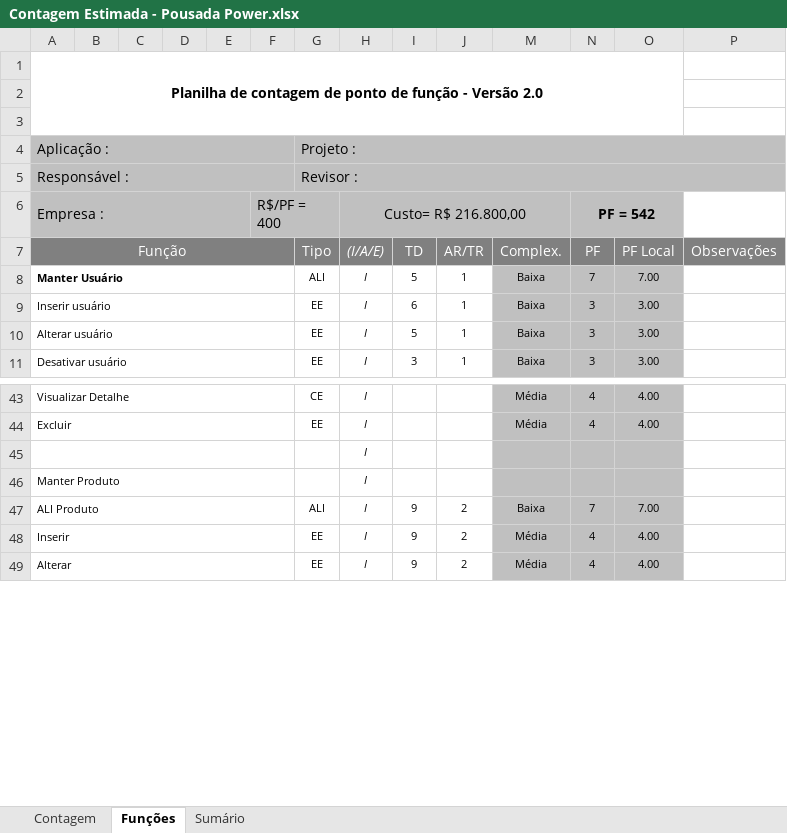
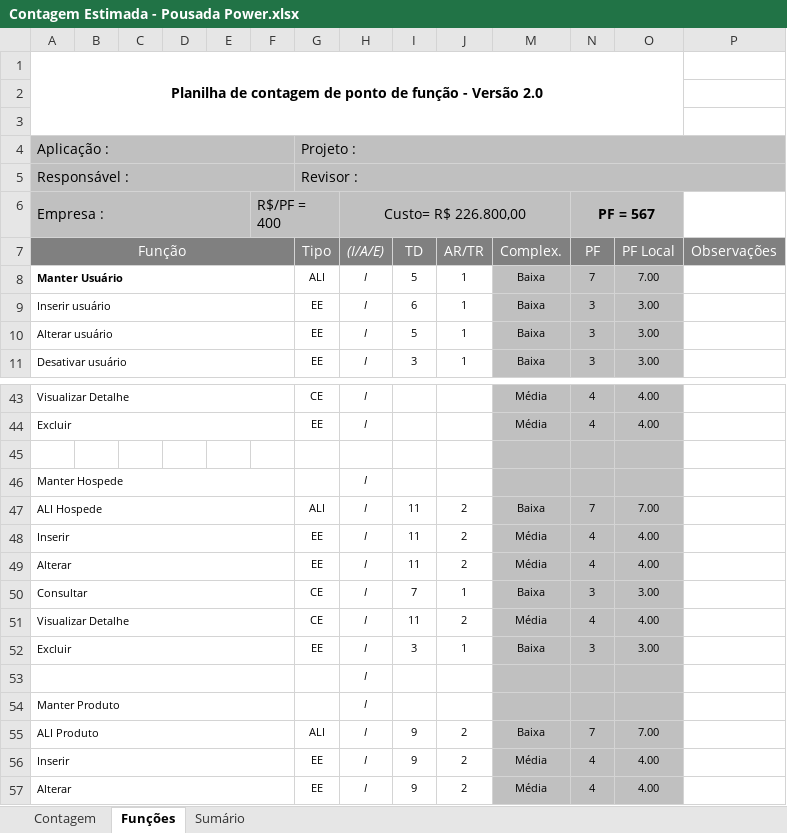
Before and after one commit to gabrielberlanda/PousadaPower, an Excel workbook: 2-Requisitos/2.5-Planilha_de_Contagem/Contagem Estimada - Pousada Power.xlsx, sheet Funções, drawn as a sheet; only a part is shown, gaps mark what is left out; values as stored, in another font and other column widths than the file's, no borders; charts and pictures and conditional formats not drawn; the diff names each change by its address in the sheet, - before the commit and + after, or states it on an @@ line.

```diff
--- a/2-Requisitos/2.5-Planilha_de_Contagem/Contagem Estimada - Pousada Power.xlsx (sheet Funções)
+++ b/2-Requisitos/2.5-Planilha_de_Contagem/Contagem Estimada - Pousada Power.xlsx (sheet Funções)
-H6 ((I/A/E)): Custo= R$ 216.800,00
+H6 ((I/A/E)): Custo= R$ 226.800,00
-N6 (PF): PF = 542
+N6 (PF): PF = 567
+row 45: (empty)
+row 46: Manter Hospede |  |  |  |  |  |  | I
+row 47: ALI Hospede |  |  |  |  |  | ALI | I | 11 | 2 | Baixa | 7 | 7.00
+row 48: Inserir |  |  |  |  |  | EE | I | 11 | 2 | Média | 4 | 4.00
+row 49: Alterar |  |  |  |  |  | EE | I | 11 | 2 | Média | 4 | 4.00
+row 50: Consultar |  |  |  |  |  | CE | I | 7 | 1 | Baixa | 3 | 3.00
+row 51: Visualizar Detalhe |  |  |  |  |  | CE | I | 11 | 2 | Média | 4 | 4.00
+row 52: Excluir |  |  |  |  |  | EE | I | 3 | 1 | Baixa | 3 | 3.00
```
Also changed, not shown: sheet Sumário, sheet Contagem, formulas that keep their value, hidden cells, charts or pictures, 19 other files.
